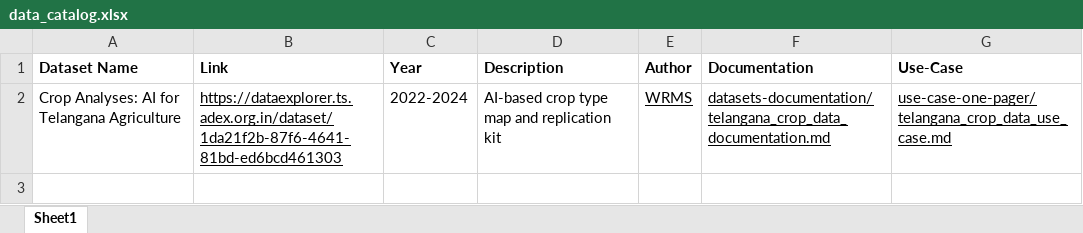
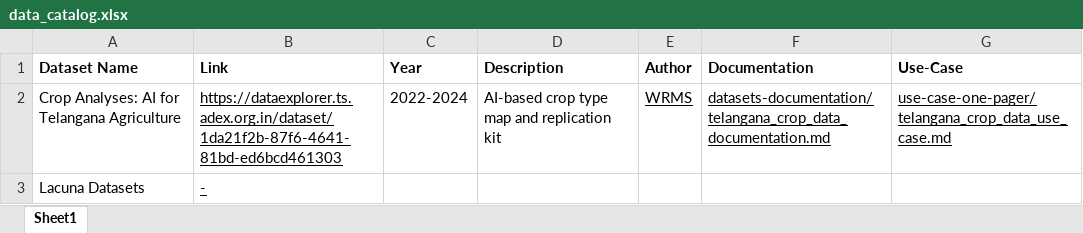
Before and after one commit to Fair-Forward/datasets, an Excel workbook: docs/data_catalog.xlsx, sheet Sheet1, drawn as a sheet; values as stored, in another font and other column widths than the file's, no borders; the diff names each change by its address in the sheet, - before the commit and + after, or states it on an @@ line.

```diff
--- a/docs/data_catalog.xlsx (sheet Sheet1)
+++ b/docs/data_catalog.xlsx (sheet Sheet1)
+row 3: Lacuna Datasets | -
```
Also changed, not shown: 1 other file.
